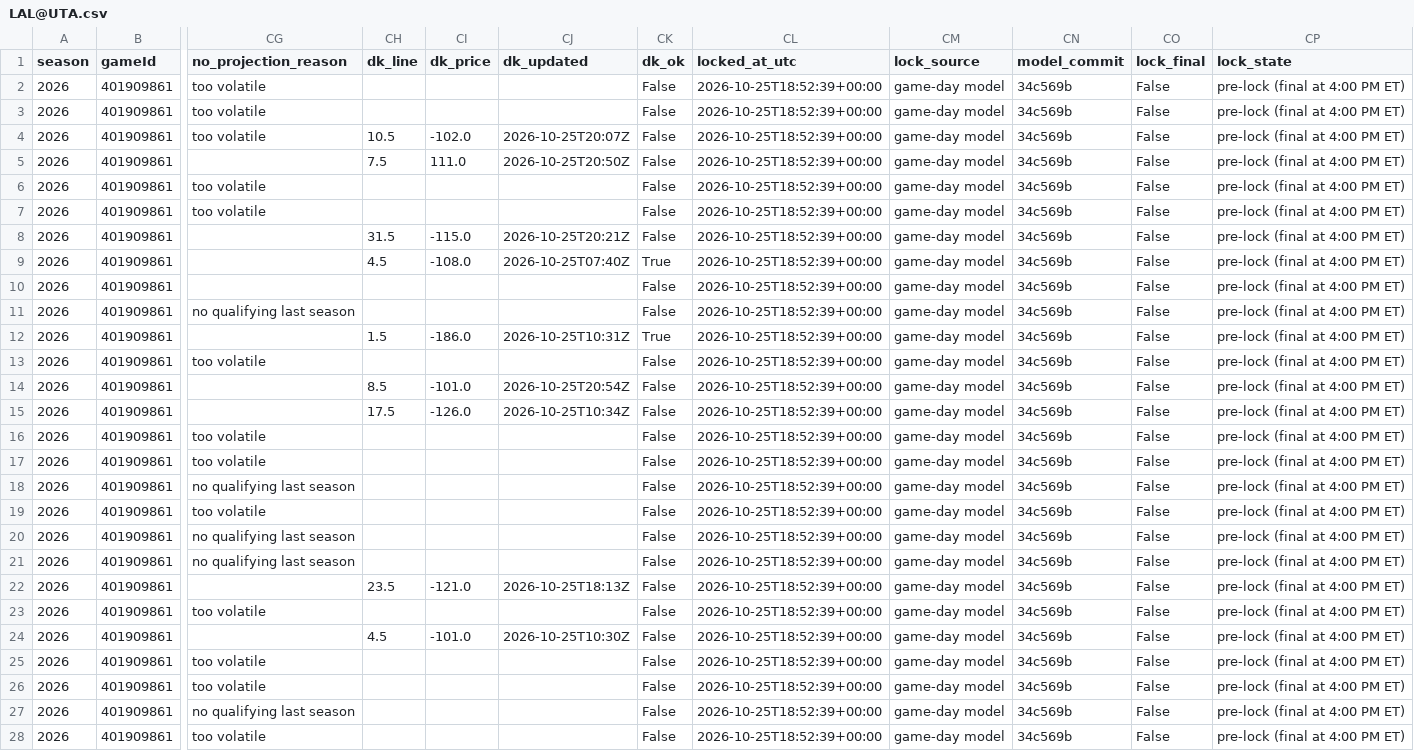
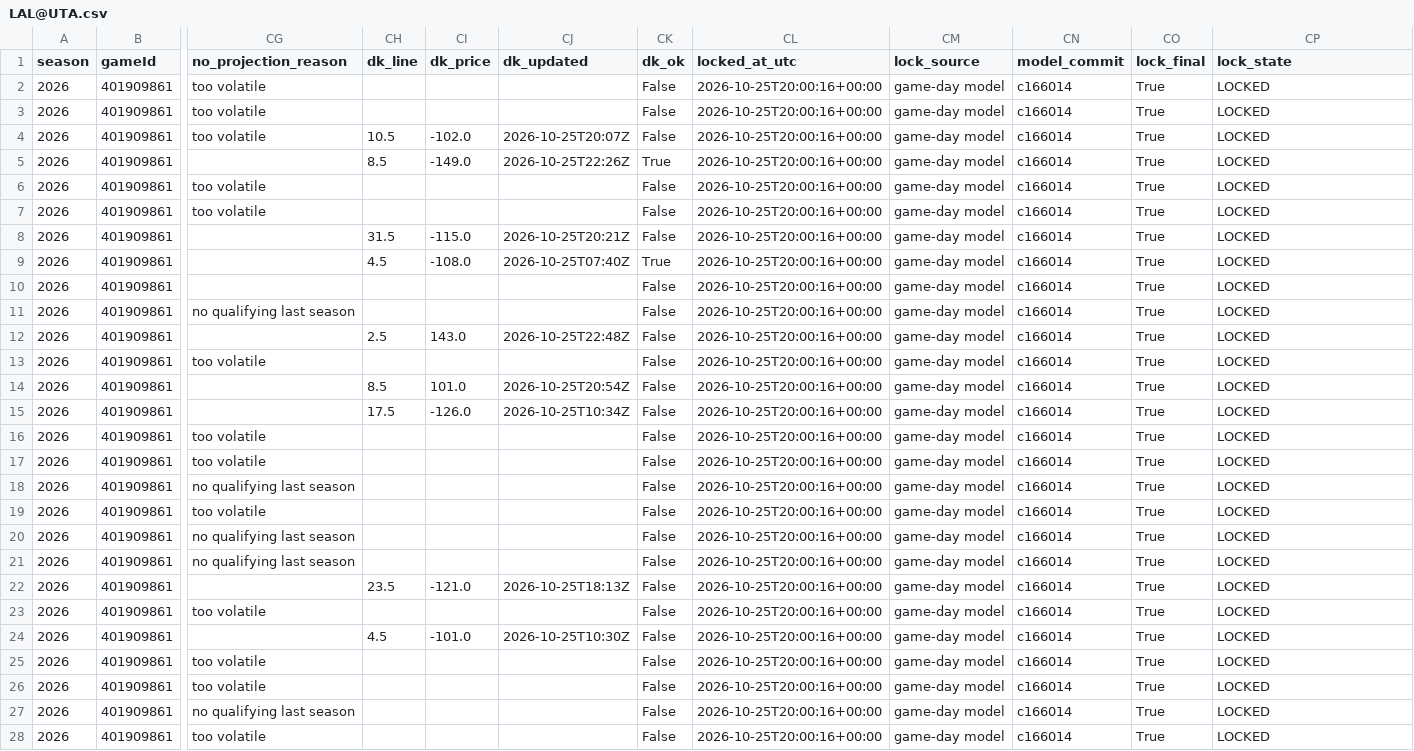
Before and after one commit to mikehollandwork-source/NBA, a CSV file: reports/live/locked/2026-10-25/LAL@UTA.csv, drawn as a sheet; only a part is shown, gaps mark what is left out; the diff covers the shown part only; the diff names each change by its address in the sheet, - before the commit and + after, or states it on an @@ line.

```diff
--- a/reports/live/locked/2026-10-25/LAL@UTA.csv
+++ b/reports/live/locked/2026-10-25/LAL@UTA.csv
-CL2:CL28 (locked_at_utc): 2026-10-25T18:52:39+00:00
+CL2:CL28 (locked_at_utc): 2026-10-25T20:00:16+00:00
-CN2:CN28 (model_commit): 34c569b
+CN2:CN28 (model_commit): c166014
-CO2:CO28 (lock_final): False
+CO2:CO28 (lock_final): True
-CP2:CP28 (lock_state): pre-lock (final at 4:00 PM ET)
+CP2:CP28 (lock_state): LOCKED
-CH5 (dk_line): 7.5
+CH5 (dk_line): 8.5
-CI5 (dk_price): 111.0
+CI5 (dk_price): -149.0
-CJ5 (dk_updated): 2026-10-25T20:50Z
+CJ5 (dk_updated): 2026-10-25T22:26Z
-CK5 (dk_ok): False
+CK5 (dk_ok): True
-CH12 (dk_line): 1.5
+CH12 (dk_line): 2.5
-CI12 (dk_price): -186.0
+CI12 (dk_price): 143.0
-CJ12 (dk_updated): 2026-10-25T10:31Z
+CJ12 (dk_updated): 2026-10-25T22:48Z
-CK12 (dk_ok): True
+CK12 (dk_ok): False
-CI14 (dk_price): -101.0
+CI14 (dk_price): 101.0
```
Also changed, not shown: 16 edited cells elsewhere in this file, reports/live/dk_lines/2026-10-25.csv, reports/live/locked/2026-10-25/DET@PHI.kalshi.csv, 20 other files.
